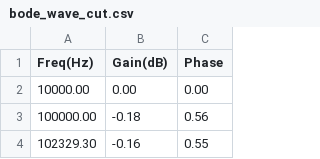
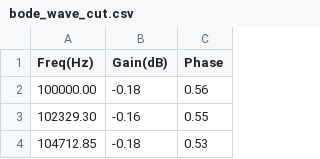
Before and after one commit to PUT-Motorsport/PUTM_EV_BMS_HV_2023, a CSV file: documentation/sdc_data/bode_wave_cut.csv, drawn as a sheet; only a part is shown; the shorter side is filled out with more unchanged rows.

Commit message:
sdc current data

```diff
--- a/documentation/sdc_data/bode_wave_cut.csv
+++ b/documentation/sdc_data/bode_wave_cut.csv
@@ -1,3 +1,2 @@
 Freq(Hz),Gain(dB),Phase
-10000.00,0.00,0.00
 100000.00,-0.18,0.56
```
Also changed, not shown: 4 other files.
